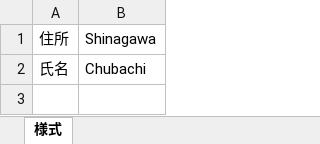
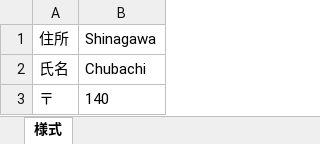
Before and after one commit to ychubachi/zx_template_engine, an Excel workbook: public/ZxTemplate.xlsx, sheet 様式, drawn as a sheet; values as stored, in another font and other column widths than the file's, no borders; charts and pictures not drawn; the diff names each change by its address in the sheet, - before the commit and + after, or states it on an @@ line.

```diff
--- a/public/ZxTemplate.xlsx (sheet 様式)
+++ b/public/ZxTemplate.xlsx (sheet 様式)
+row 3: 〒 | 140
```
Also changed, not shown: 3 other files.
